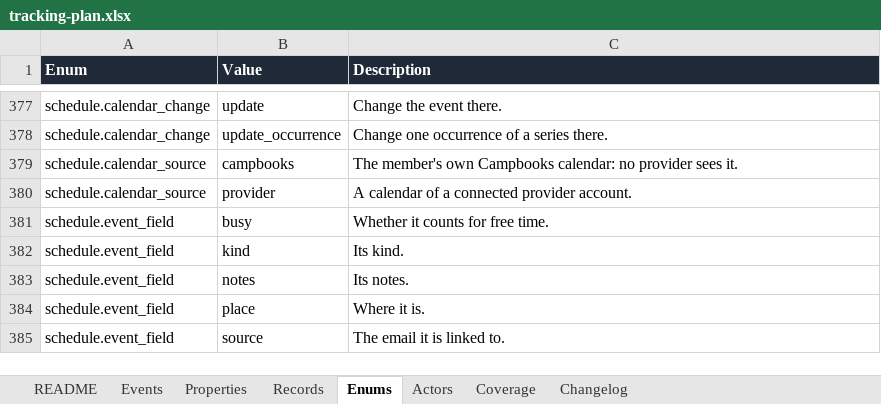
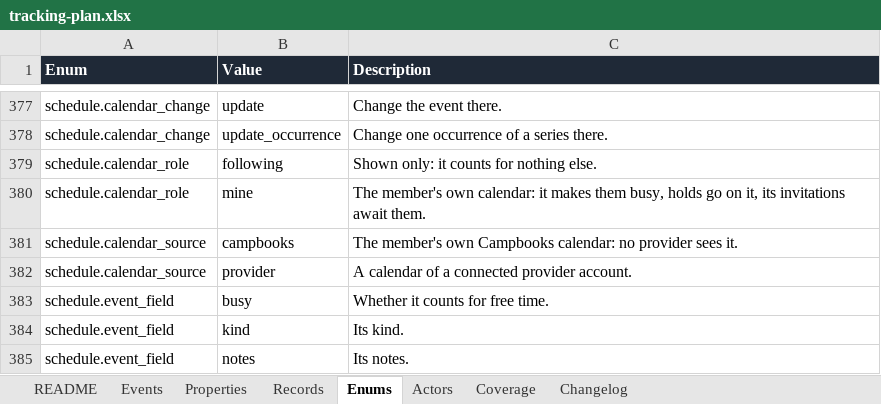
Before and after one commit to notacamp/campbooks, an Excel workbook: tracking/tracking-plan.xlsx, sheet Enums, drawn as a sheet; only a part is shown, gaps mark what is left out; the shorter side is filled out with more unchanged rows; values as stored, in another font and other column widths than the file's, no borders; the diff names each change by its address in the sheet, - before the commit and + after, or states it on an @@ line.

```diff
--- a/tracking/tracking-plan.xlsx (sheet Enums)
+++ b/tracking/tracking-plan.xlsx (sheet Enums)
+row 379: schedule.calendar_role | following | Shown only: it counts for nothing else.
+row 380: schedule.calendar_role | mine | The member's own calendar: it makes them busy, holds go on it, its invitations await them.
```
Also changed, not shown: sheet Properties, sheet Events, sheet Changelog, sheet README, sheet Coverage, 47 other files.
